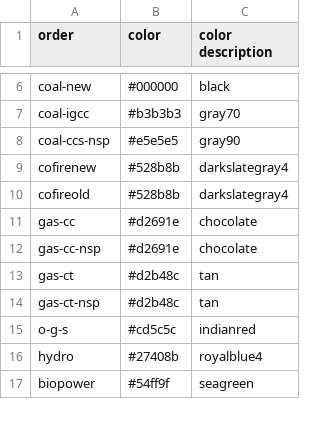
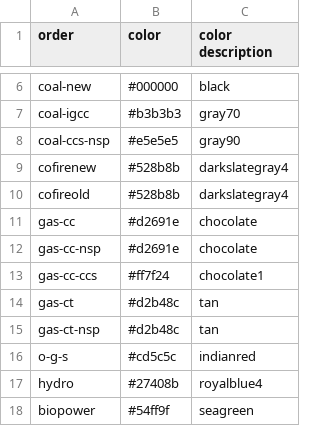
Before and after one commit to mmowers/bokehpivot, a CSV file: in/reeds2/tech_style.csv, drawn as a sheet; only a part is shown, gaps mark what is left out.

Commit message:
Add gas-cc-ccs to tech_style for r2

```diff
--- a/in/reeds2/tech_style.csv
+++ b/in/reeds2/tech_style.csv
@@ -12,2 +12,3 @@ gas-cc,#d2691e,chocolate
 gas-cc-nsp,#d2691e,chocolate
+gas-cc-ccs,#ff7f24,chocolate1
 gas-ct,#d2b48c,tan
```
